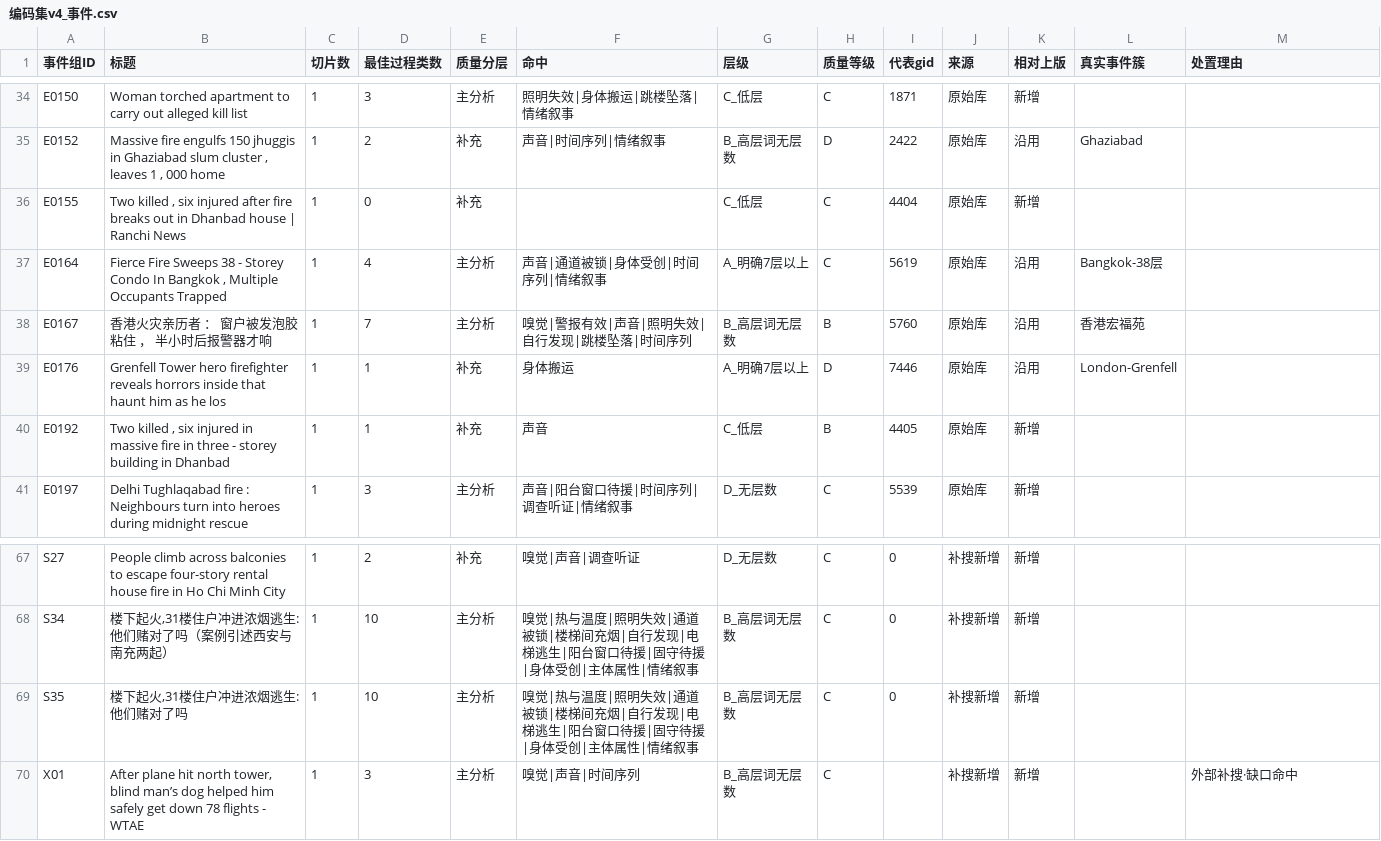
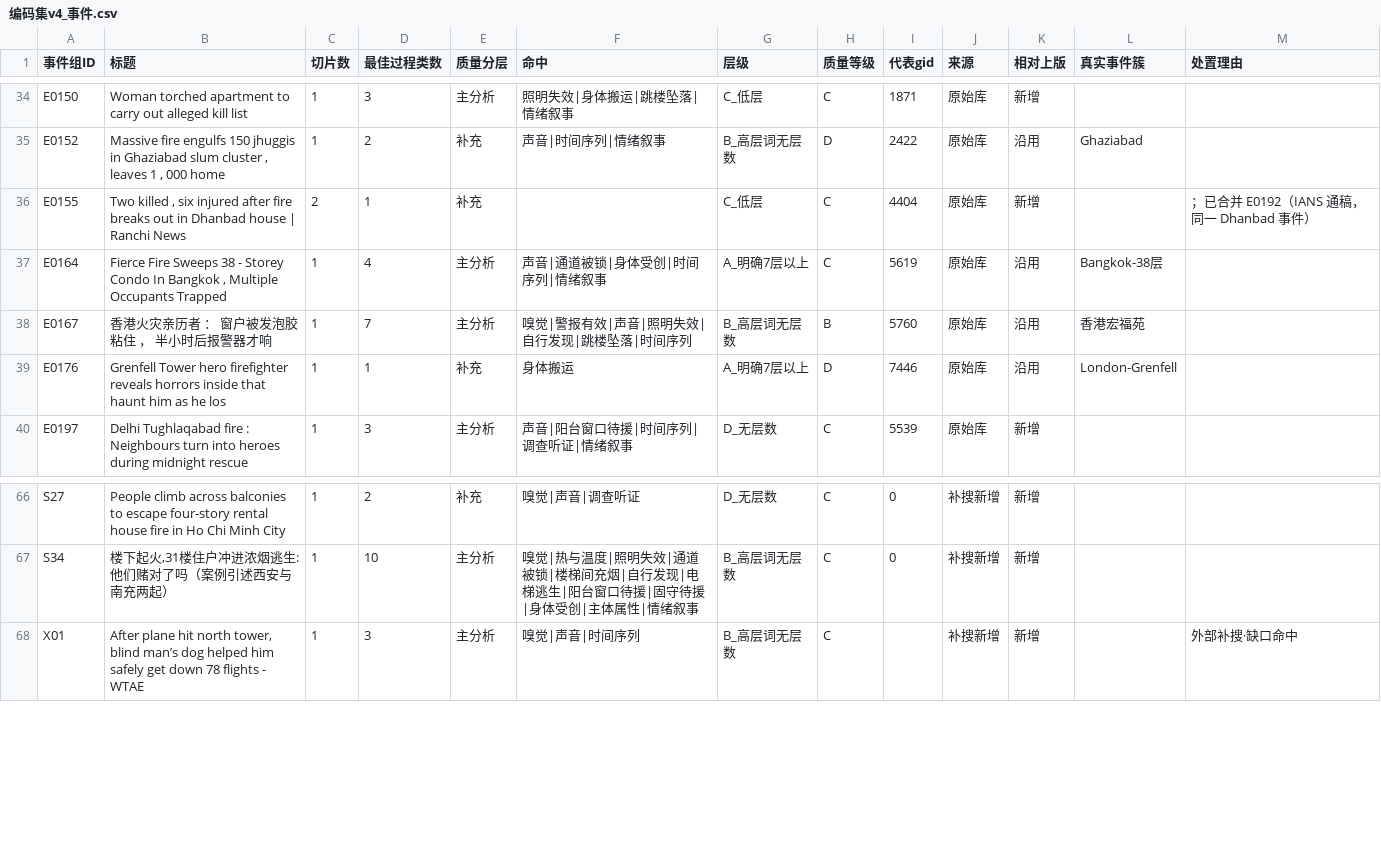
Before and after one commit to ShihuanChen/2027firevr, a CSV file: 05_编码包/编码集v4_事件.csv, drawn as a sheet; only a part is shown, gaps mark what is left out.

```diff
--- a/05_编码包/编码集v4_事件.csv
+++ b/05_编码包/编码集v4_事件.csv
@@ -35,3 +35,3 @@ E0150,Woman torched apartment to carry out alleged  kill list,1,3,主分析,照
 E0152,"Massive fire engulfs 150 jhuggis in Ghaziabad slum cluster , leaves 1 , 000 home",1,2,补充,声音|时间序列|情绪叙事,B_高层词无层数,D,2422,原始库,沿用,Ghaziabad,
-E0155,"Two killed , six injured after fire breaks out in Dhanbad house | Ranchi News",1,0,补充,,C_低层,C,4404,原始库,新增,,
+E0155,"Two killed , six injured after fire breaks out in Dhanbad house | Ranchi News",2,1,补充,,C_低层,C,4404,原始库,新增,,；已合并 E0192（IANS 通稿，同一 Dhanbad 事件）
 E0164,"Fierce Fire Sweeps 38 - Storey Condo In Bangkok , Multiple Occupants Trapped",1,4,主分析,声音|通道被锁|身体受创|时间序列|情绪叙事,A_明确7层以上,C,5619,原始库,沿用,Bangkok-38层,
@@ -39,3 +39,2 @@ E0167,香港火灾亲历者 ： 窗户被发泡胶粘住 ， 半小时后报警
 E0176,Grenfell Tower hero firefighter reveals horrors inside that haunt him as he  los,1,1,补充,身体搬运,A_明确7层以上,D,7446,原始库,沿用,London-Grenfell,
-E0192,"Two killed , six injured in massive fire in three - storey building in Dhanbad",1,1,补充,声音,C_低层,B,4405,原始库,新增,,
 E0197,Delhi Tughlaqabad fire : Neighbours turn into heroes during midnight rescue,1,3,主分析,声音|阳台窗口待援|时间序列|调查听证|情绪叙事,D_无层数,C,5539,原始库,新增,,
@@ -68,3 +67,2 @@ S27,People climb across balconies to escape four-story rental house fire in Ho C
 S34,"楼下起火,31楼住户冲进浓烟逃生:他们赌对了吗（案例引述西安与南充两起）",1,10,主分析,嗅觉|热与温度|照明失效|通道被锁|楼梯间充烟|自行发现|电梯逃生|阳台窗口待援|固守待援|身体受创|主体属性|情绪叙事,B_高层词无层数,C,0,补搜新增,新增,,
-S35,"楼下起火,31楼住户冲进浓烟逃生:他们赌对了吗",1,10,主分析,嗅觉|热与温度|照明失效|通道被锁|楼梯间充烟|自行发现|电梯逃生|阳台窗口待援|固守待援|身体受创|主体属性|情绪叙事,B_高层词无层数,C,0,补搜新增,新增,,
 X01,"After plane hit north tower, blind man’s dog helped him safely get down 78 flights - WTAE",1,3,主分析,嗅觉|声音|时间序列,B_高层词无层数,C,,补搜新增,新增,,外部补搜·缺口命中
```
Also changed, not shown: 05_编码包/输入包_编码集v4.csv, 26 other files.
